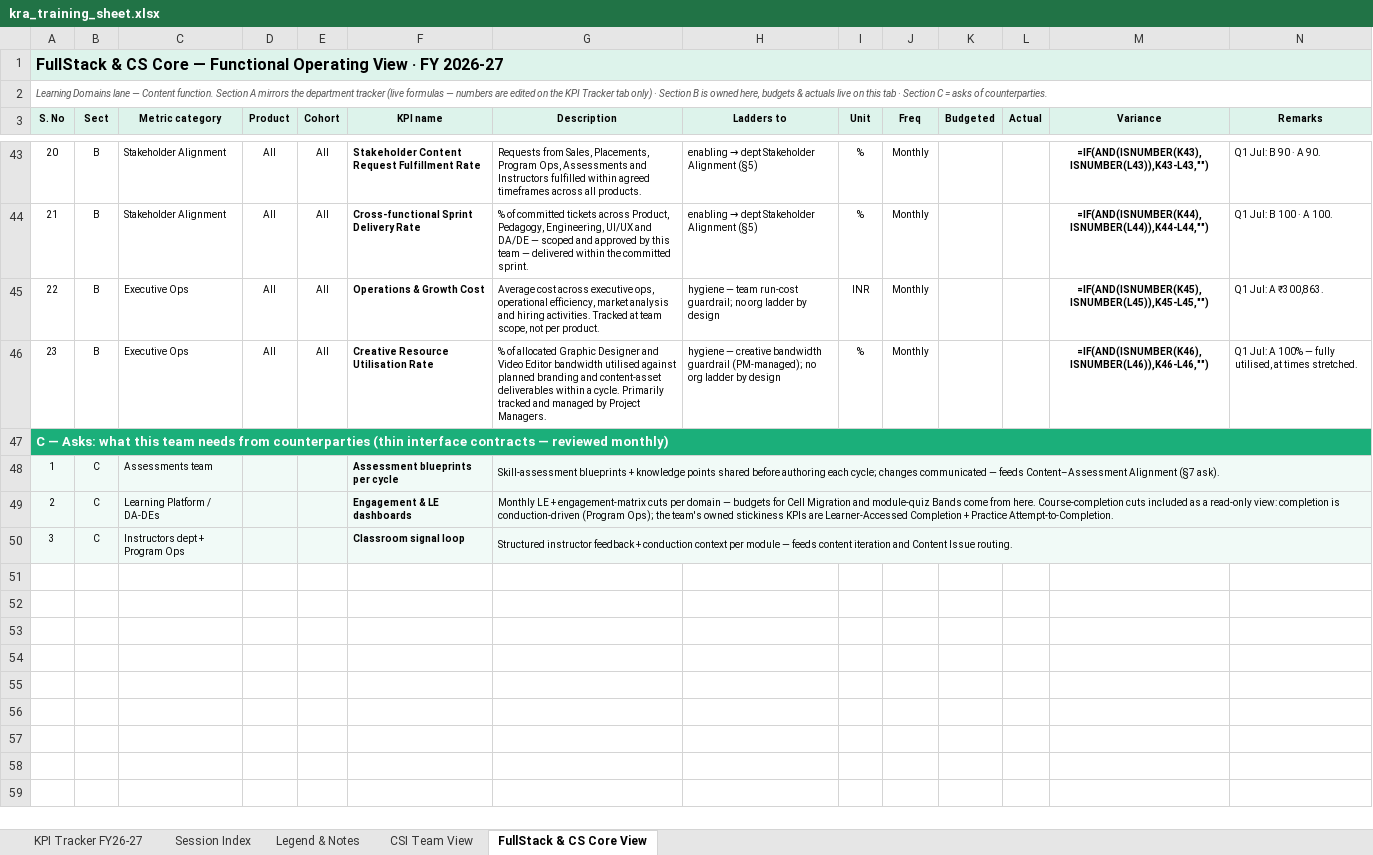
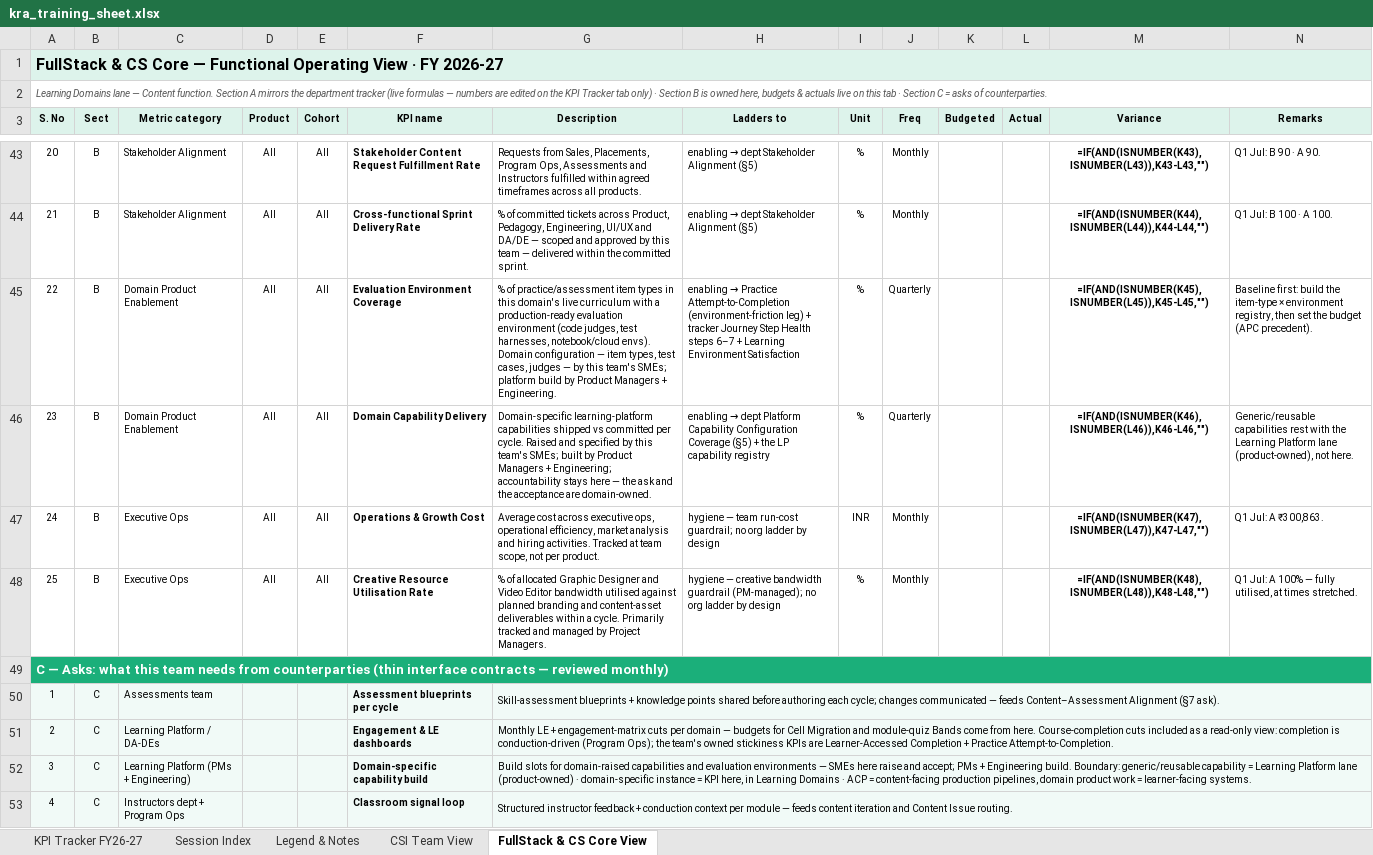
Before and after one commit to pavangangireddy2-max/open_acp, an Excel workbook: docs/handoff/artifacts/kra_training_sheet.xlsx, sheet FullStack & CS Core View, drawn as a sheet; only a part is shown, gaps mark what is left out; values as stored, in another font and other column widths than the file's, no borders; formulas without a stored value are shown as written; addresses are those after the commit; the diff names each change by its address in the sheet, - before the commit and + after, or states it on an @@ line.

```diff
--- a/docs/handoff/artifacts/kra_training_sheet.xlsx (sheet FullStack & CS Core View)
+++ b/docs/handoff/artifacts/kra_training_sheet.xlsx (sheet FullStack & CS Core View)
+row 45: 22 | B | Domain Product Enablement | All | All | Evaluation Environment Coverage | % of practice/assessment item types in this domain's live curriculum with a production-ready evaluation environment (code judges, test harnesses, notebook/cloud envs). Domain configuration — item types, test cases, judges — by this team's SMEs; platform build by Product Managers + Engineering. | enabling → Practice Attempt-to-Completion (environment-friction leg) + tracker Journey Step Health steps 6–7 + Learning Environment Satisfaction | % | Quarterly |  |  | =IF(AND(ISNUMBER(K45),ISNUMBER(L45)),K45-L45,"") | Baseline first: build the item-type × environment registry, then set the budget (APC precedent).
+row 46: 23 | B | Domain Product Enablement | All | All | Domain Capability Delivery | Domain-specific learning-platform capabilities shipped vs committed per cycle. Raised and specified by this team's SMEs; built by Product Managers + Engineering; accountability stays here — the ask and the acceptance are domain-owned. | enabling → dept Platform Capability Configuration Coverage (§5) + the LP capability registry | % | Quarterly |  |  | =IF(AND(ISNUMBER(K46),ISNUMBER(L46)),K46-L46,"") | Generic/reusable capabilities rest with the Learning Platform lane (product-owned), not here.
@@ column A (S. No) renumbered from row 47 down @@
-M47 (Variance): =IF(AND(ISNUMBER(K45),ISNUMBER(L45)),K45-L45,"")
+M47 (Variance): =IF(AND(ISNUMBER(K47),ISNUMBER(L47)),K47-L47,"")
-M48 (Variance): =IF(AND(ISNUMBER(K46),ISNUMBER(L46)),K46-L46,"")
+M48 (Variance): =IF(AND(ISNUMBER(K48),ISNUMBER(L48)),K48-L48,"")
+row 52: 3 | C | Learning Platform (PMs + Engineering) |  |  | Domain-specific capability build | Build slots for domain-raised capabilities and evaluation environments — SMEs here raise and accept; PMs + Engineering build. Boundary: generic/reusable capability = Learning Platform lane (product-owned) · domain-specific instance = KPI here, in Learning Domains · ACP = content-facing production pipelines, domain product work = learner-facing systems.
```
Also changed, not shown: sheet Legend & Notes, 2 other files.
